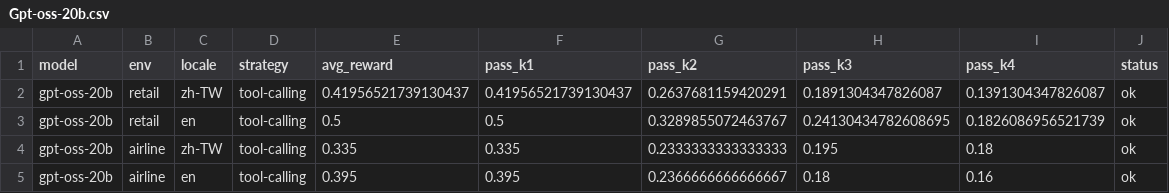
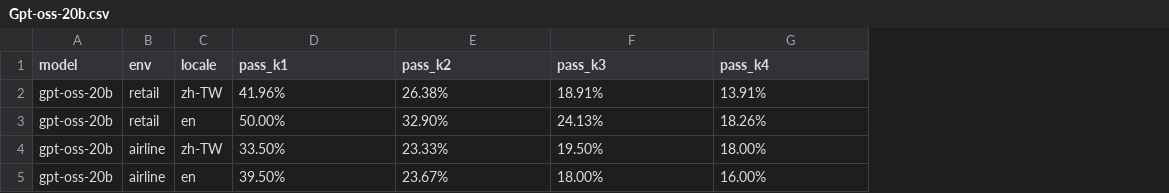
Before and after one commit to aaronwu901225main/tau-bench, a CSV file: results/Gpt-oss-20b.csv, drawn as a sheet; removed rows and columns are numbered as before the commit, all else as after; the diff names each change by its address in the sheet, - before the commit and + after, or states it on an @@ line.

```diff
--- a/results/Gpt-oss-20b.csv
+++ b/results/Gpt-oss-20b.csv
-column D (strategy), rows 2-5: all tool-calling
-column E (avg_reward), rows 2-5: 0.41956521739130437 | 0.5 | 0.335 | 0.395
-column J (status), rows 2-5: all ok
-D2 (pass_k1): 0.41956521739130437
+D2 (pass_k1): 41.96%
-E2 (pass_k2): 0.2637681159420291
+E2 (pass_k2): 26.38%
-F2 (pass_k3): 0.1891304347826087
+F2 (pass_k3): 18.91%
-G2 (pass_k4): 0.1391304347826087
+G2 (pass_k4): 13.91%
-D3 (pass_k1): 0.5
+D3 (pass_k1): 50.00%
-E3 (pass_k2): 0.3289855072463767
+E3 (pass_k2): 32.90%
-F3 (pass_k3): 0.24130434782608695
+F3 (pass_k3): 24.13%
-G3 (pass_k4): 0.1826086956521739
+G3 (pass_k4): 18.26%
-D4 (pass_k1): 0.335
+D4 (pass_k1): 33.50%
-E4 (pass_k2): 0.2333333333333333
+E4 (pass_k2): 23.33%
-F4 (pass_k3): 0.195
+F4 (pass_k3): 19.50%
-G4 (pass_k4): 0.18
+G4 (pass_k4): 18.00%
-D5 (pass_k1): 0.395
+D5 (pass_k1): 39.50%
-E5 (pass_k2): 0.2366666666666667
+E5 (pass_k2): 23.67%
-F5 (pass_k3): 0.18
+F5 (pass_k3): 18.00%
-G5 (pass_k4): 0.16
+G5 (pass_k4): 16.00%
```
Also changed, not shown: results/Gemma-4-26B-A4B-it.csv, results/Gemma-4-31B-it.csv, 13 other files.
